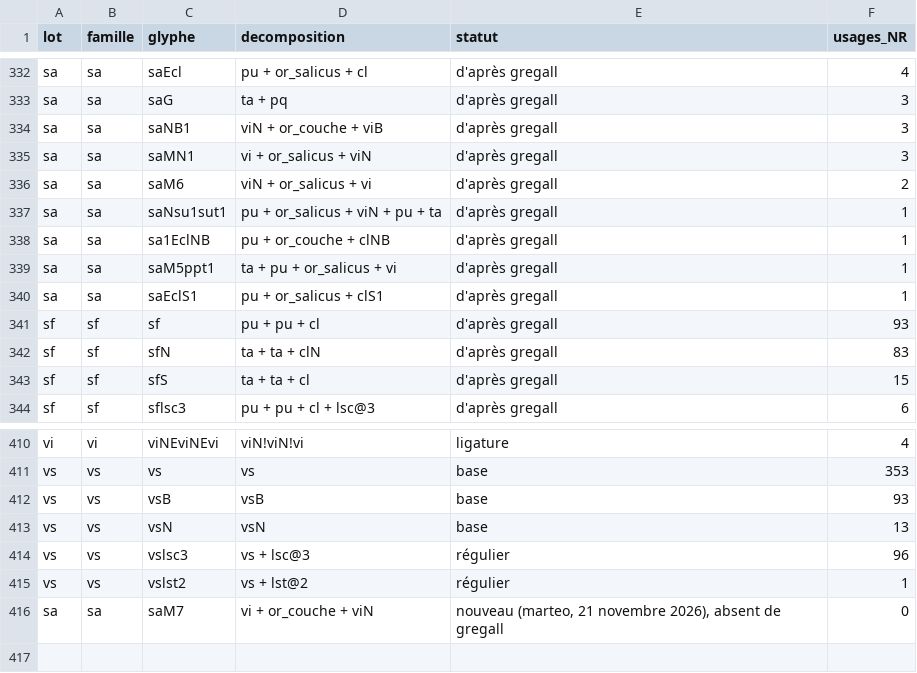
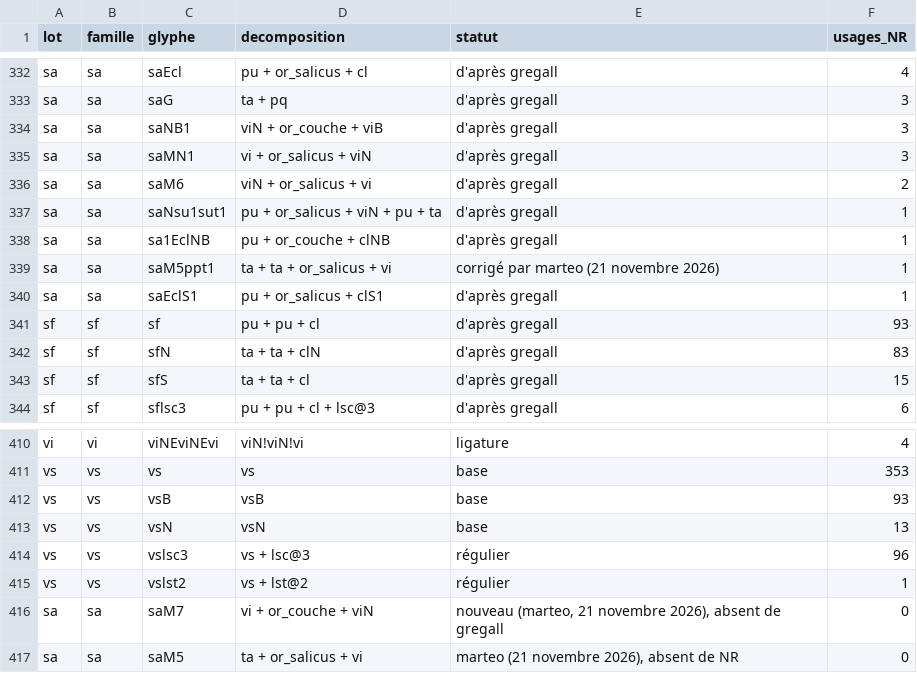
Before and after one commit to Nocturnale-Romanum/tooling, a TSV file: .claude/skills/grehartker/reference/decompositions.tsv, drawn as a sheet; only a part is shown, gaps mark what is left out.

```diff
--- a/.claude/skills/grehartker/reference/decompositions.tsv
+++ b/.claude/skills/grehartker/reference/decompositions.tsv
@@ -338,3 +338,3 @@ sa	sa	saNsu1sut1	pu + or_salicus + viN + pu + ta	d'après gregall	1
 sa	sa	sa1EclNB	pu + or_couche + clNB	d'après gregall	1
-sa	sa	saM5ppt1	ta + pu + or_salicus + vi	d'après gregall	1
+sa	sa	saM5ppt1	ta + ta + or_salicus + vi	corrigé par marteo (21 novembre 2026)	1
 sa	sa	saEclS1	pu + or_salicus + clS1	d'après gregall	1
@@ -416 +416,2 @@ vs	vs	vslst2	vs + lst@2	régulier	1
 sa	sa	saM7	vi + or_couche + viN	nouveau (marteo, 21 novembre 2026), absent de gregall	0
+sa	sa	saM5	ta + or_salicus + vi	marteo (21 novembre 2026), absent de NR	0
```
